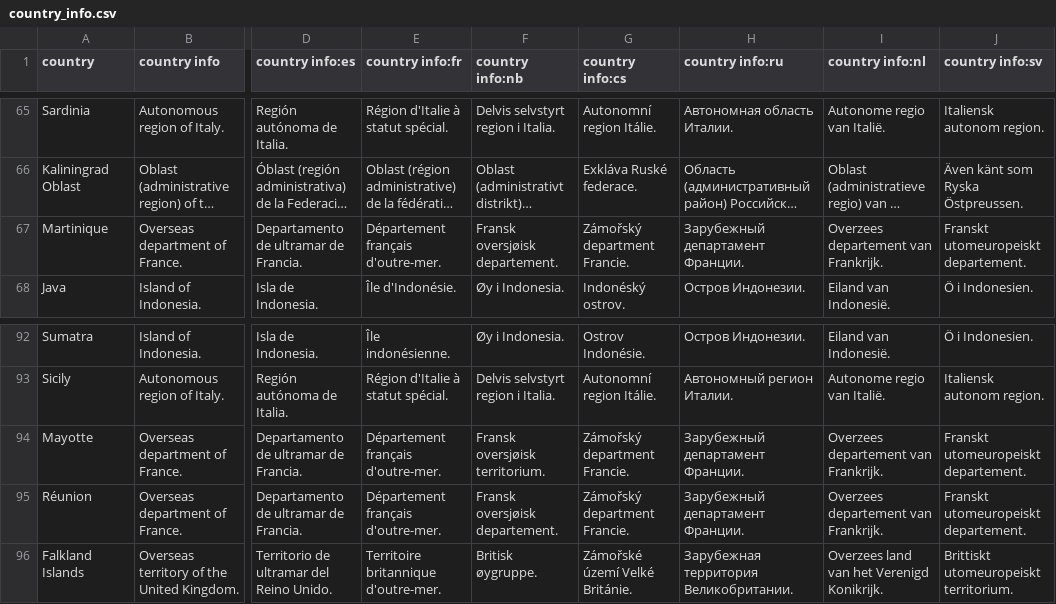
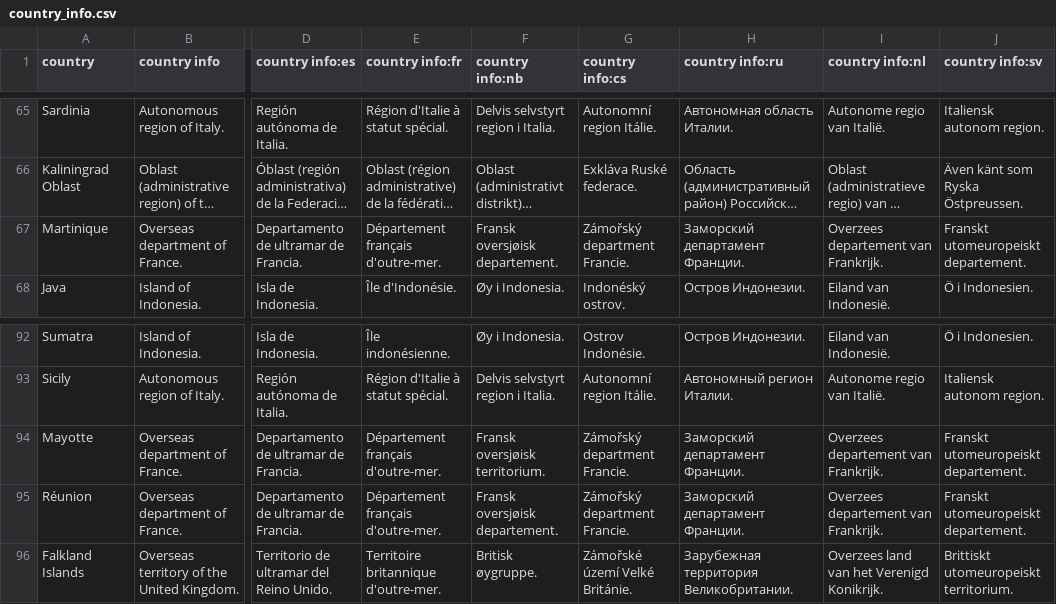
Before and after one commit to anki-geo/ultimate-geography, a CSV file: src/data/country_info.csv, drawn as a sheet; only a part is shown, gaps mark what is left out; long unchanged cells end in …; the diff names each change by its address in the sheet, - before the commit and + after, or states it on an @@ line.

Commit message:
Fixed Russian translation of "Overseas"

```diff
--- a/src/data/country_info.csv
+++ b/src/data/country_info.csv
-H67 (country info:ru): Зарубежный департамент Франции.
+H67 (country info:ru): Заморский департамент Франции.
-H94:H95 (country info:ru): Зарубежный департамент Франции.
+H94:H95 (country info:ru): Заморский департамент Франции.
```
